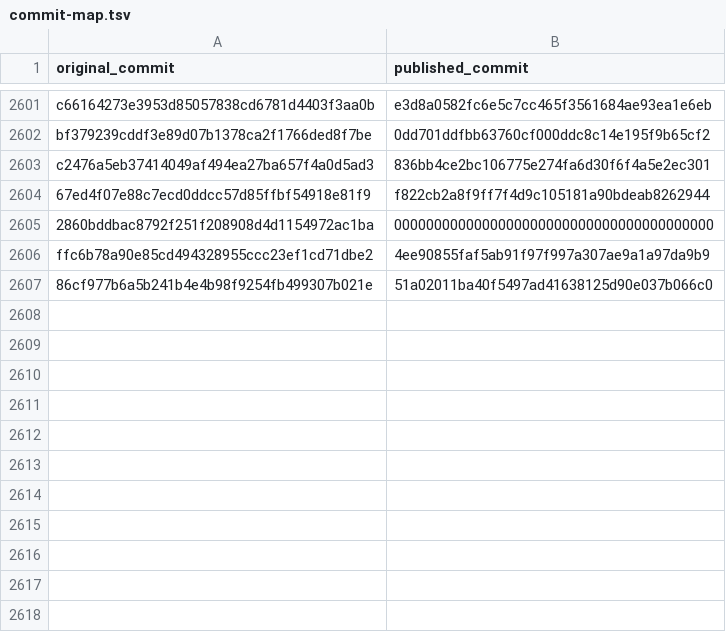
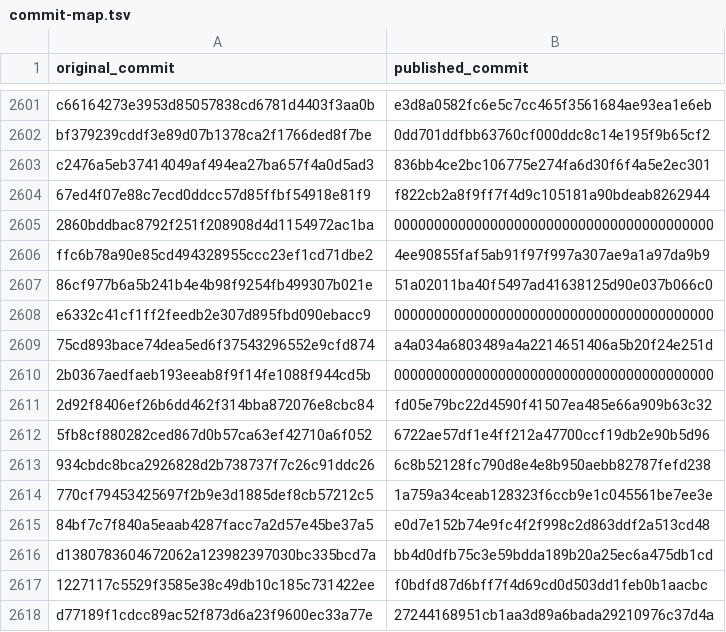
Before and after one commit to chenle02/stratonovich-ham-second-moment, a TSV file: history/commit-map.tsv, drawn as a sheet; only a part is shown, gaps mark what is left out; the diff names each change by its address in the sheet, - before the commit and + after, or states it on an @@ line.

Commit message:
Update the commit map for v1.0.1
history/commit-map.tsv gains 11 rows for the original commits added since the last publication (9 published, 2 empty after redaction, which map to zeros). The commits are added on top of the published history, which is never rewritten.

Filtered-tip: 0990f3f14f07a35a75b74a36966d7961e0409967

```diff
--- a/history/commit-map.tsv
+++ b/history/commit-map.tsv
+row 2608: e6332c41cf1ff2feedb2e307d895fbd090ebacc9 | 0000000000000000000000000000000000000000
+row 2609: 75cd893bace74dea5ed6f37543296552e9cfd874 | a4a034a6803489a4a2214651406a5b20f24e251d
+row 2610: 2b0367aedfaeb193eeab8f9f14fe1088f944cd5b | 0000000000000000000000000000000000000000
+row 2611: 2d92f8406ef26b6dd462f314bba872076e8cbc84 | fd05e79bc22d4590f41507ea485e66a909b63c32
+row 2612: 5fb8cf880282ced867d0b57ca63ef42710a6f052 | 6722ae57df1e4ff212a47700ccf19db2e90b5d96
+row 2613: 934cbdc8bca2926828d2b738737f7c26c91ddc26 | 6c8b52128fc790d8e4e8b950aebb82787fefd238
+row 2614: 770cf79453425697f2b9e3d1885def8cb57212c5 | 1a759a34ceab128323f6ccb9e1c045561be7ee3e
+row 2615: 84bf7c7f840a5eaab4287facc7a2d57e45be37a5 | e0d7e152b74e9fc4f2f998c2d863ddf2a513cd48
+row 2616: d1380783604672062a123982397030bc335bcd7a | bb4d0dfb75c3e59bdda189b20a25ec6a475db1cd
+row 2617: 1227117c5529f3585e38c49db10c185c731422ee | f0bdfd87d6bff7f4d69cd0d503dd1feb0b1aacbc
+row 2618: d77189f1cdcc89ac52f873d6a23f9600ec33a77e | 27244168951cb1aa3d89a6bada29210976c37d4a
```
